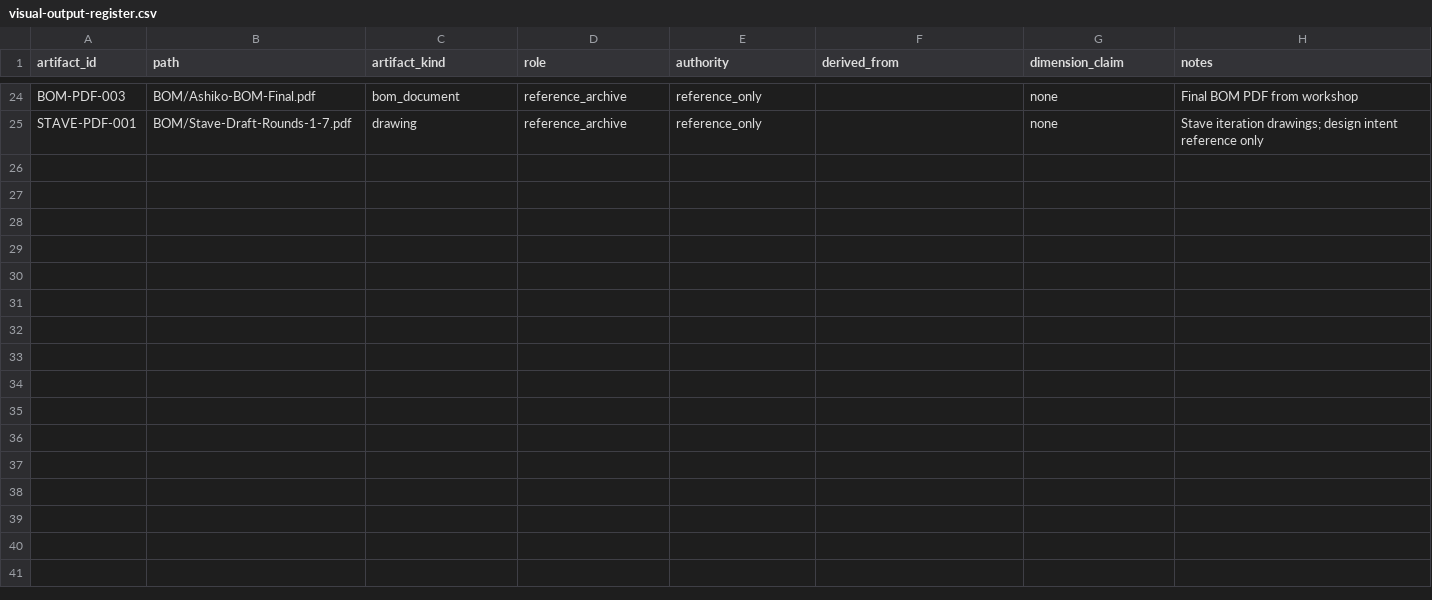
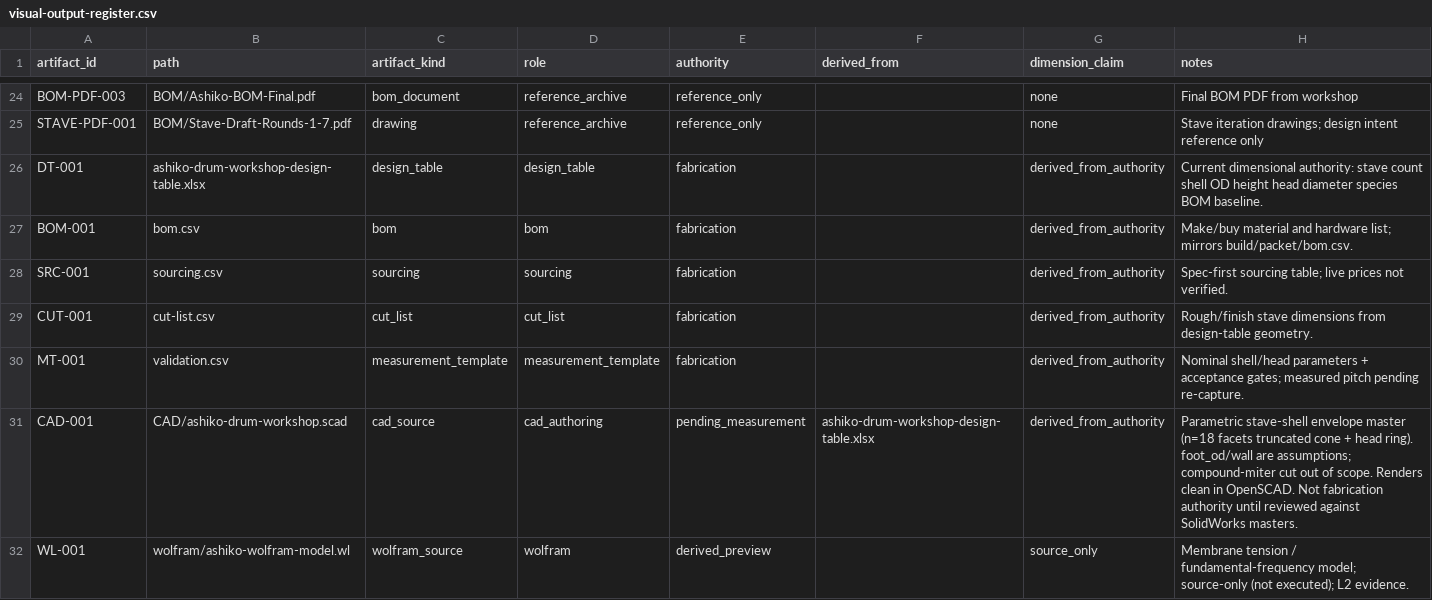
Before and after one commit to tonykoop/ashiko-drum-workshop, a CSV file: visual-output-register.csv, drawn as a sheet; only a part is shown, gaps mark what is left out; the diff names each change by its address in the sheet, - before the commit and + after, or states it on an @@ line.

```diff
--- a/visual-output-register.csv
+++ b/visual-output-register.csv
+row 26: DT-001 | ashiko-drum-workshop-design-table.xlsx | design_table | design_table | fabrication |  | derived_from_authority | Current dimensional authority: stave count shell OD height head diameter species BOM baseline.
+row 27: BOM-001 | bom.csv | bom | bom | fabrication |  | derived_from_authority | Make/buy material and hardware list; mirrors build/packet/bom.csv.
+row 28: SRC-001 | sourcing.csv | sourcing | sourcing | fabrication |  | derived_from_authority | Spec-first sourcing table; live prices not verified.
+row 29: CUT-001 | cut-list.csv | cut_list | cut_list | fabrication |  | derived_from_authority | Rough/finish stave dimensions from design-table geometry.
+row 30: MT-001 | validation.csv | measurement_template | measurement_template | fabrication |  | derived_from_authority | Nominal shell/head parameters + acceptance gates; measured pitch pending re-capture.
+row 31: CAD-001 | CAD/ashiko-drum-workshop.scad | cad_source | cad_authoring | pending_measurement | ashiko-drum-workshop-design-table.xlsx | derived_from_authority | Parametric stave-shell envelope master (n=18 facets truncated cone + head ring). foot_od/wall are assumptions; compound-miter cut out of scope. Renders clean in OpenSCAD. Not fabrication authority until reviewed against SolidWorks masters.
+row 32: WL-001 | wolfram/ashiko-wolfram-model.wl | wolfram_source | wolfram | derived_preview |  | source_only | Membrane tension / fundamental-frequency model; source-only (not executed); L2 evidence.
```
Also changed, not shown: 13 other files.
